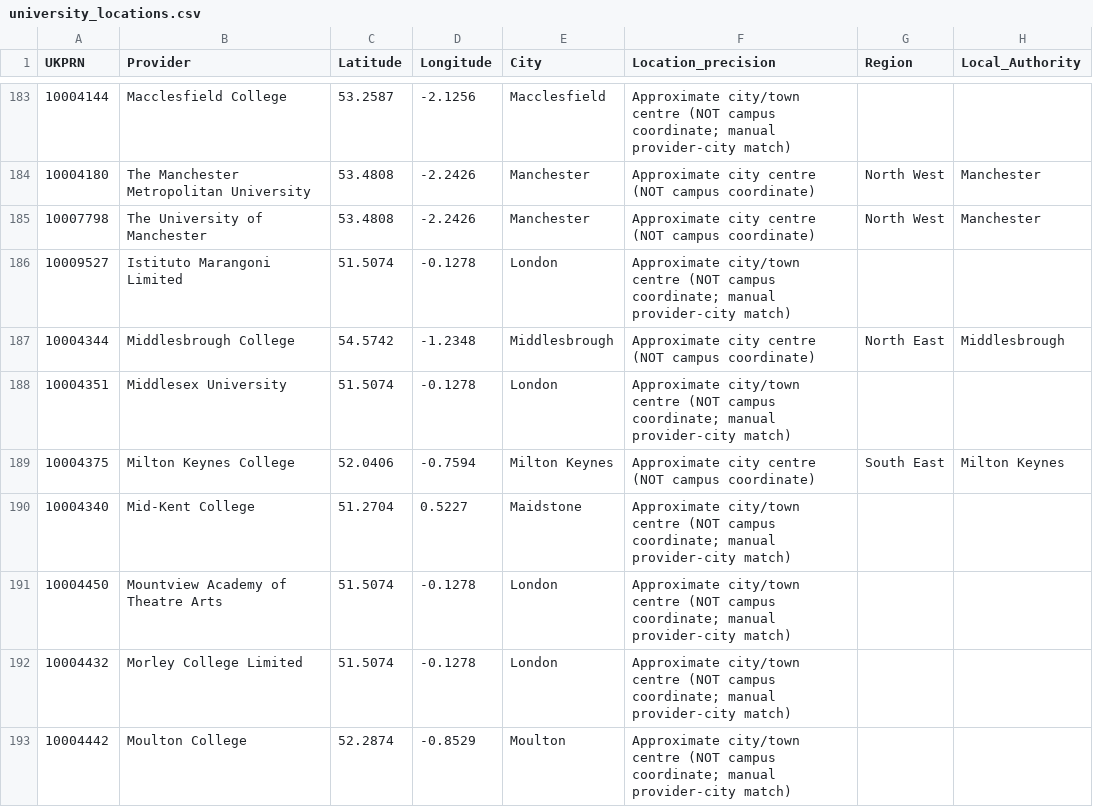
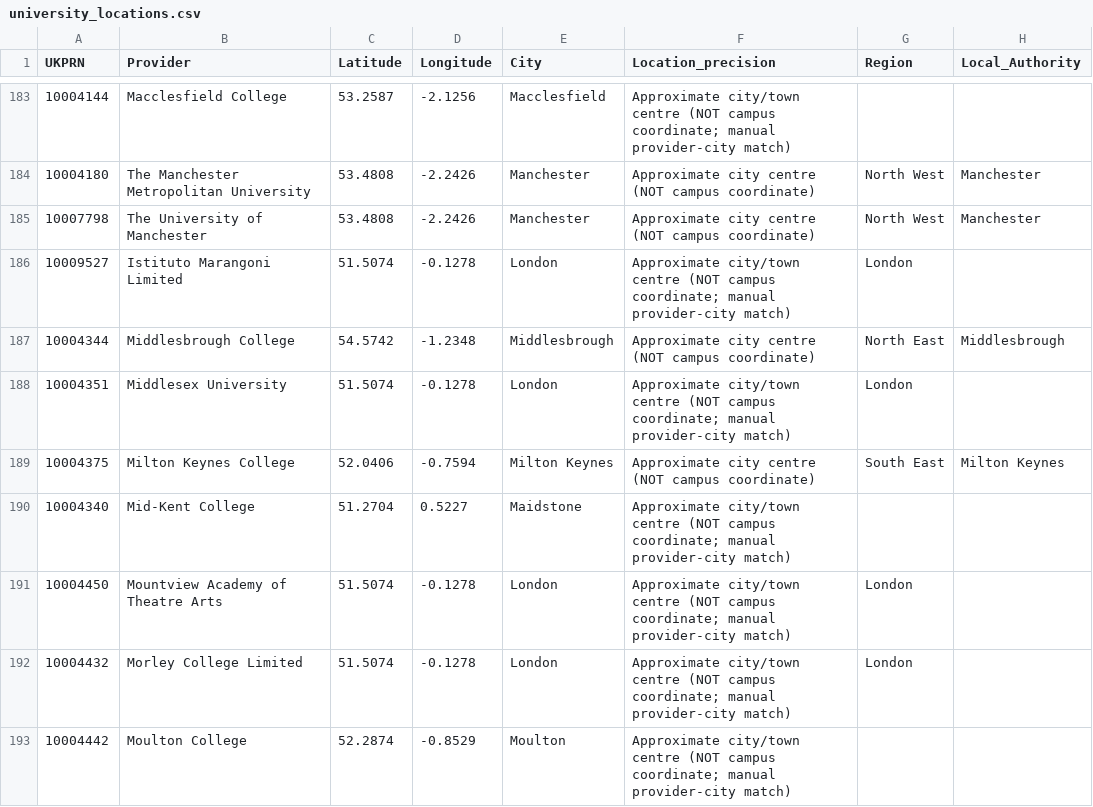
Before and after one commit to debs4451/creative-industries-atlas, a CSV file: data/university_locations.csv, drawn as a sheet; only a part is shown, gaps mark what is left out; the diff covers the shown part only.

Commit message:
Add files via upload

```diff
--- a/data/university_locations.csv
+++ b/data/university_locations.csv
@@ -185,9 +185,9 @@ UKPRN,Provider,Latitude,Longitude,City,Location_precision,Region,Local_Authority
 10007798,The University of Manchester,53.4808,-2.2426,Manchester,Approximate city centre (NOT campus coordinate),North West,Manchester
-10009527,Istituto Marangoni Limited,51.5074,-0.1278,London,Approximate city/town centre (NOT campus coordinate; manual provider-city match),,
+10009527,Istituto Marangoni Limited,51.5074,-0.1278,London,Approximate city/town centre (NOT campus coordinate; manual provider-city match),London,
 10004344,Middlesbrough College,54.5742,-1.2348,Middlesbrough,Approximate city centre (NOT campus coordinate),North East,Middlesbrough
-10004351,Middlesex University,51.5074,-0.1278,London,Approximate city/town centre (NOT campus coordinate; manual provider-city match),,
+10004351,Middlesex University,51.5074,-0.1278,London,Approximate city/town centre (NOT campus coordinate; manual provider-city match),London,
 10004375,Milton Keynes College,52.0406,-0.7594,Milton Keynes,Approximate city centre (NOT campus coordinate),South East,Milton Keynes
 10004340,Mid-Kent College,51.2704,0.5227,Maidstone,Approximate city/town centre (NOT campus coordinate; manual provider-city match),,
-10004450,Mountview Academy of Theatre Arts,51.5074,-0.1278,London,Approximate city/town centre (NOT campus coordinate; manual provider-city match),,
-10004432,Morley College Limited,51.5074,-0.1278,London,Approximate city/town centre (NOT campus coordinate; manual provider-city match),,
+10004450,Mountview Academy of Theatre Arts,51.5074,-0.1278,London,Approximate city/town centre (NOT campus coordinate; manual provider-city match),London,
+10004432,Morley College Limited,51.5074,-0.1278,London,Approximate city/town centre (NOT campus coordinate; manual provider-city match),London,
 10004442,Moulton College,52.2874,-0.8529,Moulton,Approximate city/town centre (NOT campus coordinate; manual provider-city match),,
```
Also changed, not shown: 66 edited cells elsewhere in this file.
